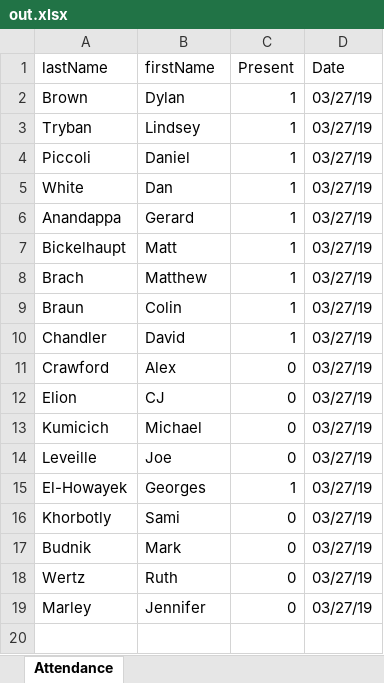
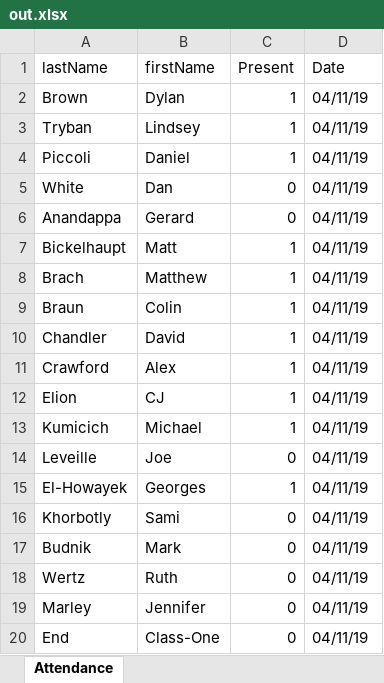
Before and after one commit to valpo-DylanBrown/RFIDsystem, an Excel workbook: matlab/out.xlsx, sheet Attendance, drawn as a sheet; values as stored, in another font and other column widths than the file's, no borders; the diff names each change by its address in the sheet, - before the commit and + after, or states it on an @@ line.

```diff
--- a/matlab/out.xlsx (sheet Attendance)
+++ b/matlab/out.xlsx (sheet Attendance)
-D2:D19 (Date): 03/27/19
+D2:D19 (Date): 04/11/19
-C5:C6 (Present): 1
+C5:C6 (Present): 0
-C11:C13 (Present): 0
+C11:C13 (Present): 1
+row 20: End | Class-One | 0 | 04/11/19
```
Also changed, not shown: 7 other files.
